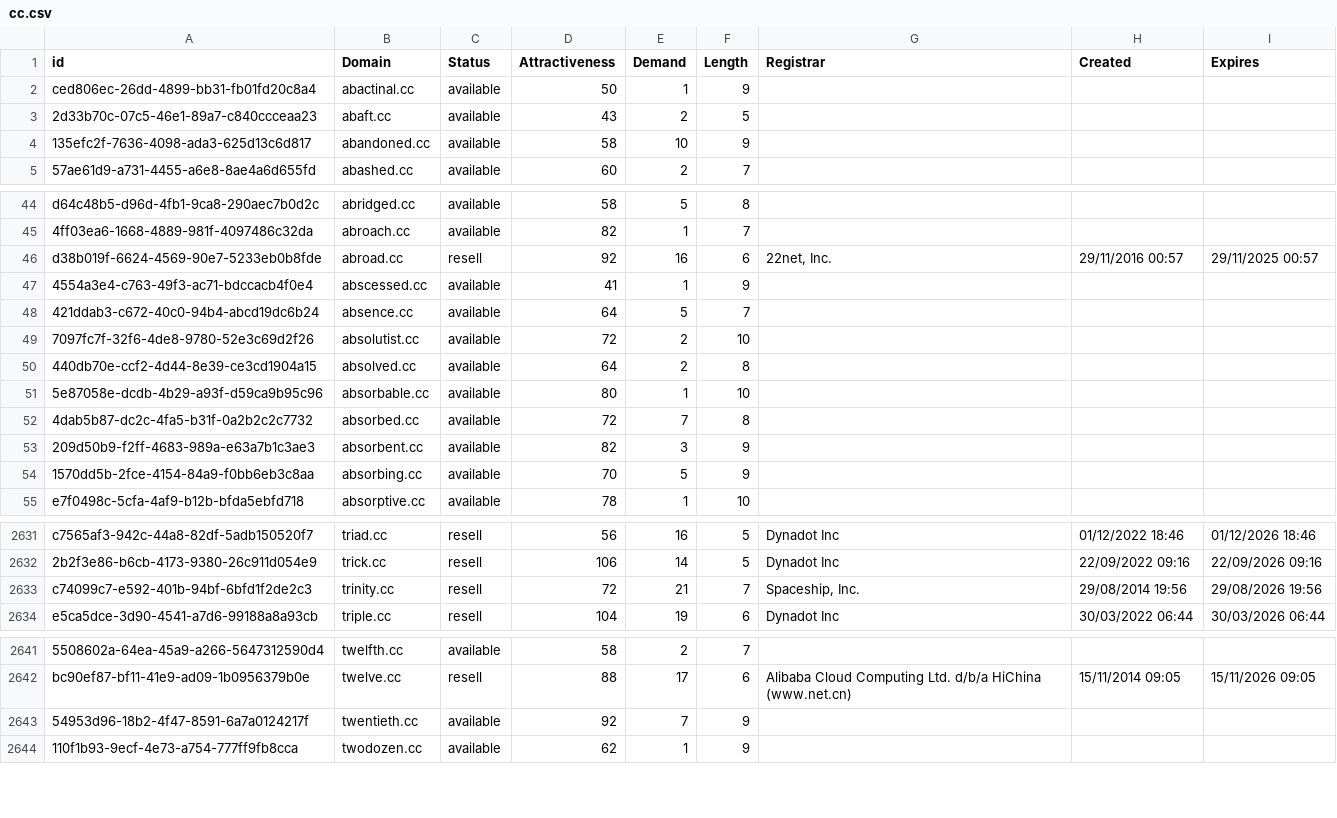
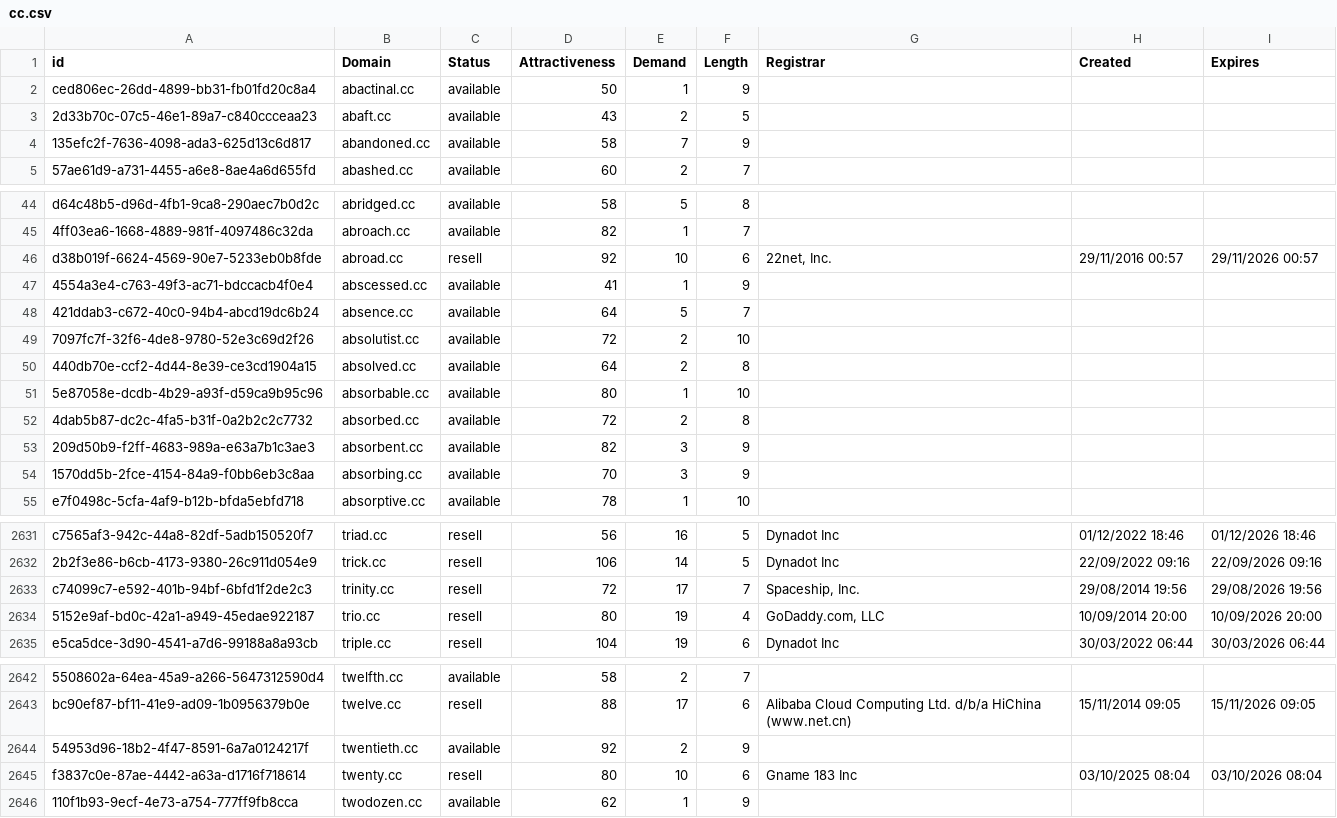
Before and after one commit to UniqueDomains/cc-oneword-domains, a CSV file: cc.csv, drawn as a sheet; only a part is shown, gaps mark what is left out; addresses are those after the commit; the diff covers the shown part only; the diff names each change by its address in the sheet, - before the commit and + after, or states it on an @@ line.

Commit message:
Domains update

```diff
--- a/cc.csv
+++ b/cc.csv
-E4 (Demand): 10
+E4 (Demand): 7
-E46 (Demand): 16
+E46 (Demand): 10
-I46 (Expires): 29/11/2025 00:57
+I46 (Expires): 29/11/2026 00:57
-E52 (Demand): 7
+E52 (Demand): 2
-E54 (Demand): 5
+E54 (Demand): 3
-E2633 (Demand): 21
+E2633 (Demand): 17
+row 2634: 5152e9af-bd0c-42a1-a949-45edae922187 | trio.cc | resell | 80 | 19 | 4 | GoDaddy.com, LLC | 10/09/2014 20:00 | 10/09/2026 20:00
-E2644 (Demand): 7
+E2644 (Demand): 2
+row 2645: f3837c0e-87ae-4442-a63a-d1716f718614 | twenty.cc | resell | 80 | 10 | 6 | Gname 183 Inc | 03/10/2025 08:04 | 03/10/2026 08:04
```
Also changed, not shown: 14 edited cells elsewhere in this file, 2 other files.
